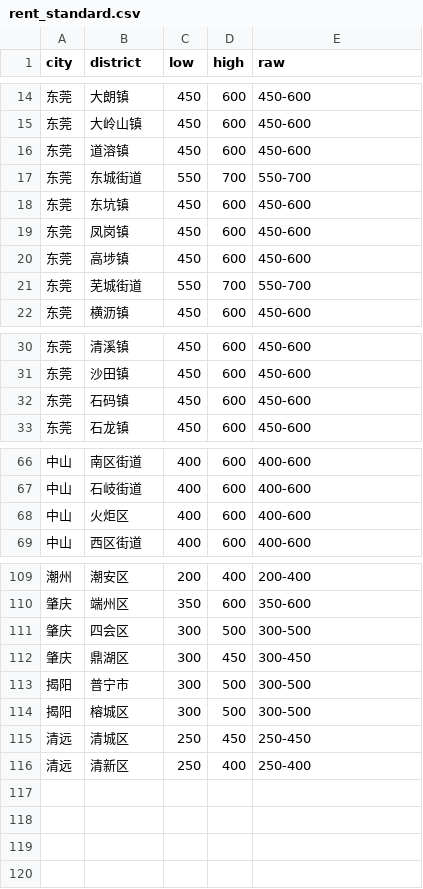
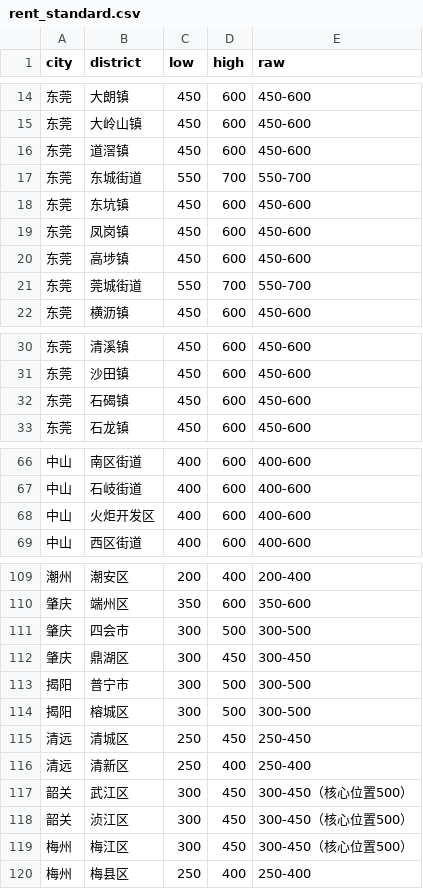
Before and after one commit to stellayunchen-art/ev-rent-web, a CSV file: rent_standard.csv, drawn as a sheet; only a part is shown, gaps mark what is left out.

```diff
--- a/rent_standard.csv
+++ b/rent_standard.csv
@@ -15,3 +15,3 @@
 东莞,大岭山镇,450,600,450-600
-东莞,道溶镇,450,600,450-600
+东莞,道滘镇,450,600,450-600
 东莞,东城街道,550,700,550-700
@@ -20,3 +20,3 @@
 东莞,高埗镇,450,600,450-600
-东莞,芜城街道,550,700,550-700
+东莞,莞城街道,550,700,550-700
 东莞,横沥镇,450,600,450-600
@@ -31,3 +31,3 @@
 东莞,沙田镇,450,600,450-600
-东莞,石码镇,450,600,450-600
+东莞,石碣镇,450,600,450-600
 东莞,石龙镇,450,600,450-600
@@ -67,3 +67,3 @@
 中山,石岐街道,400,600,400-600
-中山,火炬区,400,600,400-600
+中山,火炬开发区,400,600,400-600
 中山,西区街道,400,600,400-600
@@ -110,3 +110,3 @@
 肇庆,端州区,350,600,350-600
-肇庆,四会区,300,500,300-500
+肇庆,四会市,300,500,300-500
 肇庆,鼎湖区,300,450,300-450
@@ -116 +116,5 @@
 清远,清新区,250,400,250-400
+韶关,武江区,300,450,300-450（核心位置500）
+韶关,浈江区,300,450,300-450（核心位置500）
+梅州,梅江区,300,450,300-450（核心位置500）
+梅州,梅县区,250,400,250-400
```
Also changed, not shown: benchmarks.csv.
